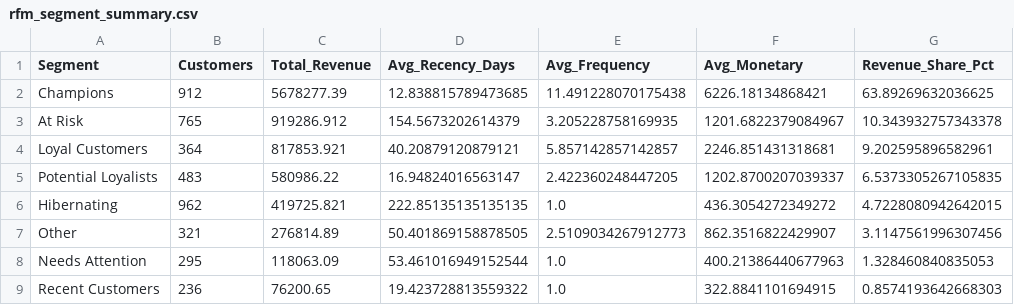
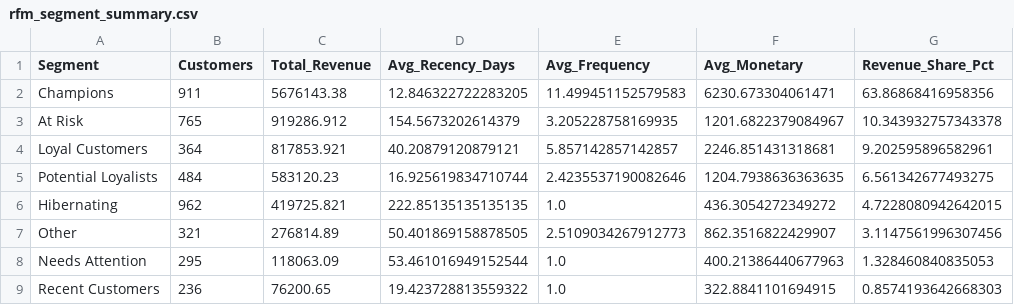
Before and after one commit to sahelsepehri/data-analysis-portfolio, a CSV file: ecommerce-sales-analysis/data/processed/rfm_segment_summary.csv, drawn as a sheet.

```diff
--- a/ecommerce-sales-analysis/data/processed/rfm_segment_summary.csv
+++ b/ecommerce-sales-analysis/data/processed/rfm_segment_summary.csv
@@ -1,6 +1,6 @@
 Segment,Customers,Total_Revenue,Avg_Recency_Days,Avg_Frequency,Avg_Monetary,Revenue_Share_Pct
-Champions,912,5678277.39,12.838815789473685,11.491228070175438,6226.18134868421,63.89269632036625
+Champions,911,5676143.38,12.846322722283205,11.499451152579583,6230.673304061471,63.86868416958356
 At Risk,765,919286.912,154.5673202614379,3.205228758169935,1201.6822379084967,10.343932757343378
 Loyal Customers,364,817853.921,40.20879120879121,5.857142857142857,2246.851431318681,9.202595896582961
-Potential Loyalists,483,580986.22,16.94824016563147,2.422360248447205,1202.8700207039337,6.5373305267105835
+Potential Loyalists,484,583120.23,16.925619834710744,2.4235537190082646,1204.7938636363635,6.561342677493275
 Hibernating,962,419725.821,222.85135135135135,1.0,436.3054272349272,4.7228080942642015
```
Also changed, not shown: ecommerce-sales-analysis/data/processed/customer_rfm.csv, 7 other files.
